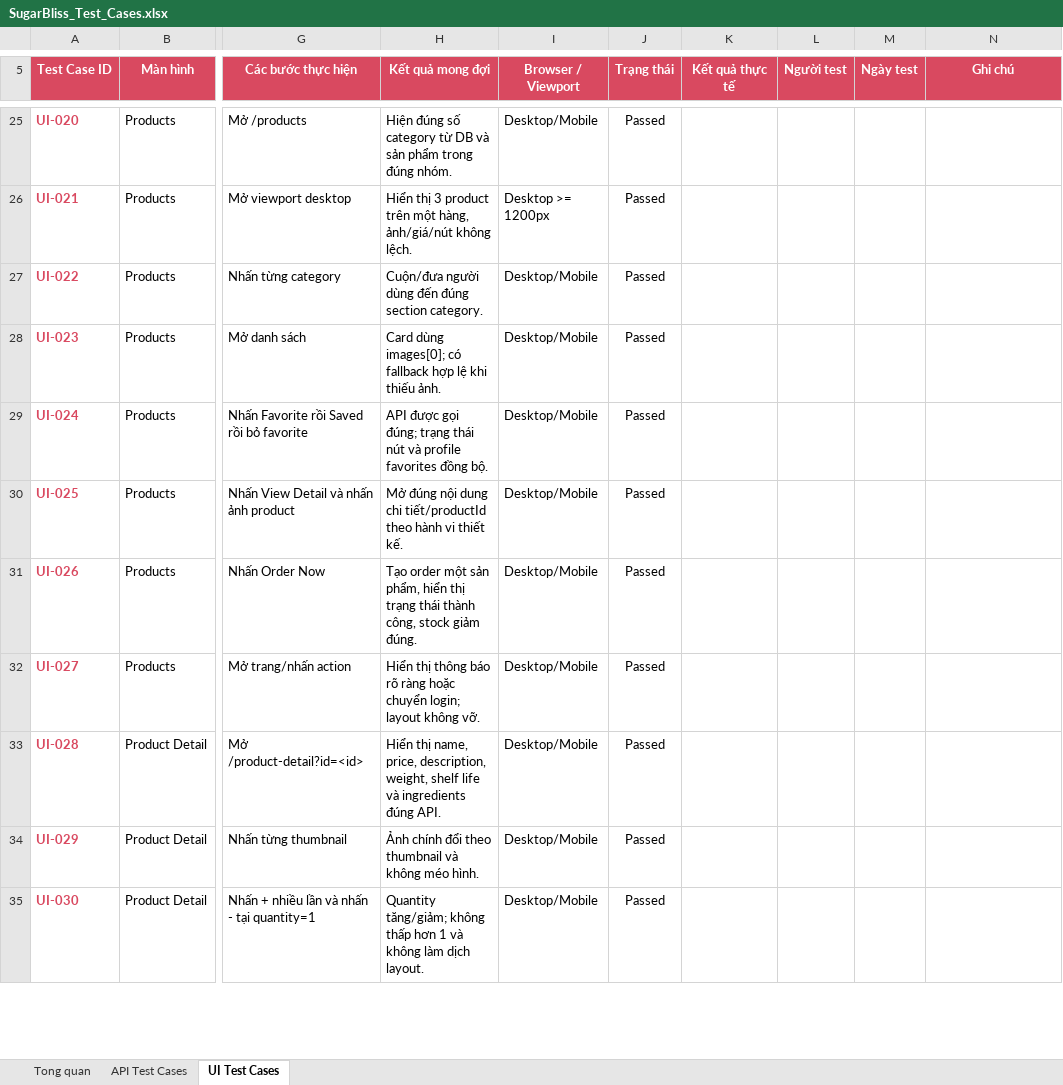
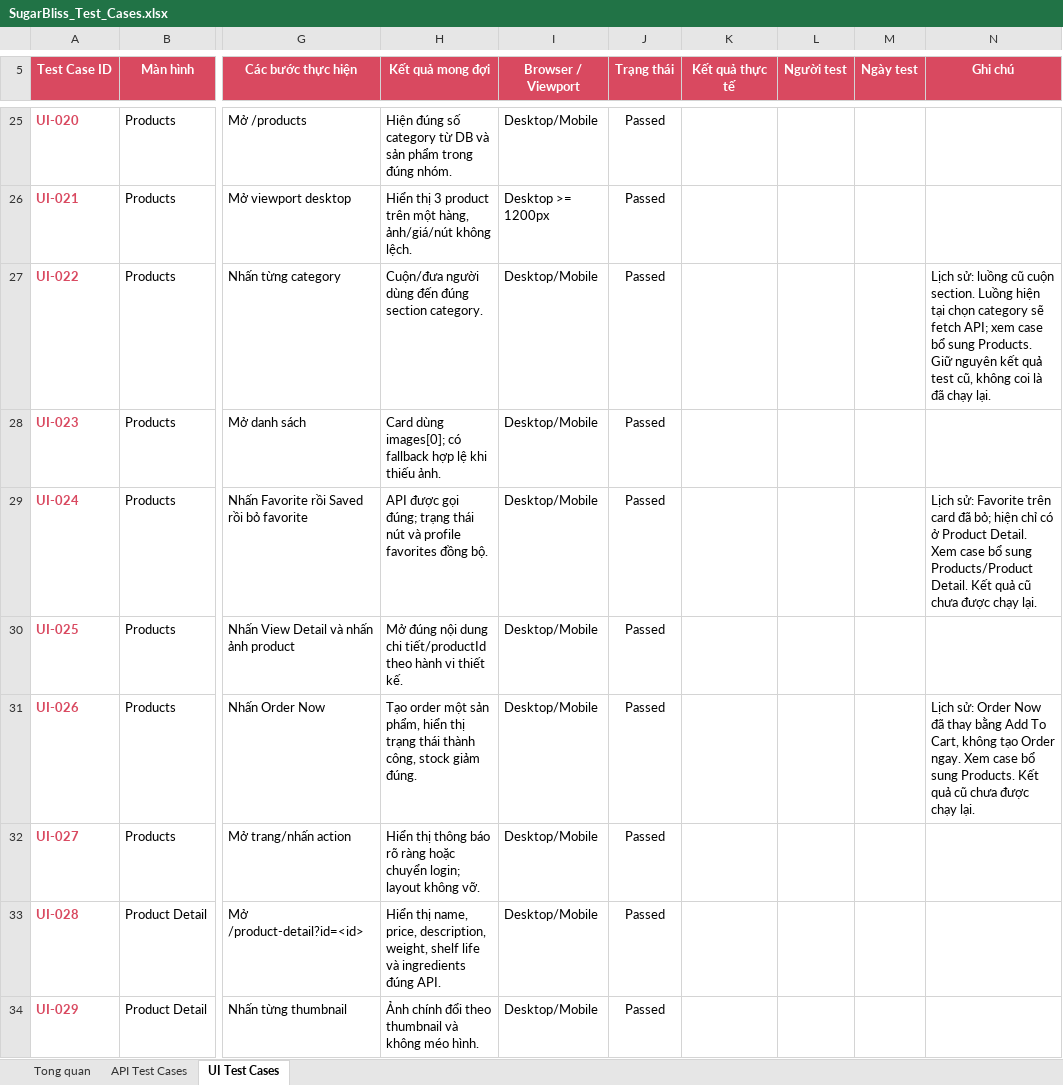
Before and after one commit to Thangtn52751/Sugarbliss-Server, an Excel workbook: outputs/2026-09-22-sugarbliss-test-cases/SugarBliss_Test_Cases.xlsx, sheet UI Test Cases, drawn as a sheet; only a part is shown, gaps mark what is left out; the shorter side is filled out with more unchanged rows; values as stored, in another font and other column widths than the file's, no borders; conditional formats and table styles not drawn; the diff covers the shown part only; the diff names each change by its address in the sheet, - before the commit and + after, or states it on an @@ line.

```diff
--- a/outputs/2026-09-22-sugarbliss-test-cases/SugarBliss_Test_Cases.xlsx (sheet UI Test Cases)
+++ b/outputs/2026-09-22-sugarbliss-test-cases/SugarBliss_Test_Cases.xlsx (sheet UI Test Cases)
-N27 (Ghi chú): (empty)
+N27 (Ghi chú): Lịch sử: luồng cũ cuộn section. Luồng hiện tại chọn category sẽ fetch API; xem case bổ sung Products. Giữ nguyên kết quả test cũ, không coi là đã chạy lại.
-N29 (Ghi chú): (empty)
+N29 (Ghi chú): Lịch sử: Favorite trên card đã bỏ; hiện chỉ có ở Product Detail. Xem case bổ sung Products/Product Detail. Kết quả cũ chưa được chạy lại.
-N31 (Ghi chú): (empty)
+N31 (Ghi chú): Lịch sử: Order Now đã thay bằng Add To Cart, không tạo Order ngay. Xem case bổ sung Products. Kết quả cũ chưa được chạy lại.
```
Also changed, not shown: 99 added rows elsewhere in this sheet, sheet API Test Cases, sheet Tong quan, formulas that keep their value, 26 other files.
